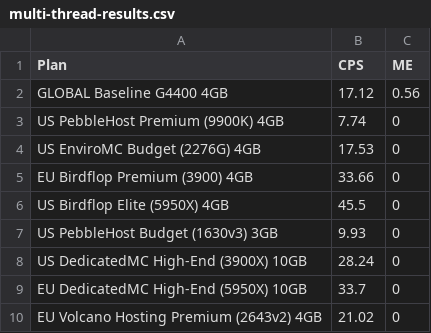
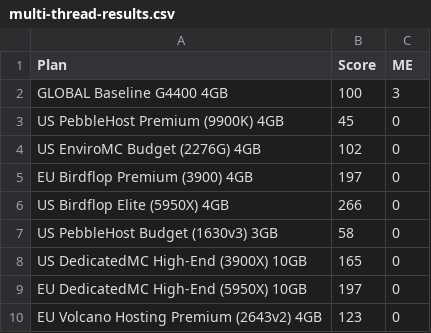
Before and after one commit to kakduman/minecraft-server-hosts, a CSV file: multi-thread-results.csv, drawn as a sheet.

Commit message:
Standardize results

```diff
--- a/multi-thread-results.csv
+++ b/multi-thread-results.csv
@@ -1,10 +1,10 @@
-Plan,CPS,ME
-GLOBAL Baseline G4400 4GB,17.12,0.56
-US PebbleHost Premium (9900K) 4GB,7.74,0
-US EnviroMC Budget (2276G) 4GB,17.53,0
-EU Birdflop Premium (3900) 4GB,33.66,0
-US Birdflop Elite (5950X) 4GB,45.5,0
-US PebbleHost Budget (1630v3) 3GB,9.93,0
-US DedicatedMC High-End (3900X) 10GB,28.24,0
-EU DedicatedMC High-End (5950X) 10GB,33.7,0
-EU Volcano Hosting Premium (2643v2) 4GB,21.02,0
+Plan,Score,ME
+GLOBAL Baseline G4400 4GB,100,3
+US PebbleHost Premium (9900K) 4GB,45,0
+US EnviroMC Budget (2276G) 4GB,102,0
+EU Birdflop Premium (3900) 4GB,197,0
+US Birdflop Elite (5950X) 4GB,266,0
+US PebbleHost Budget (1630v3) 3GB,58,0
+US DedicatedMC High-End (3900X) 10GB,165,0
+EU DedicatedMC High-End (5950X) 10GB,197,0
+EU Volcano Hosting Premium (2643v2) 4GB,123,0
```
Also changed, not shown: single-thread-results.csv, 2 other files.
